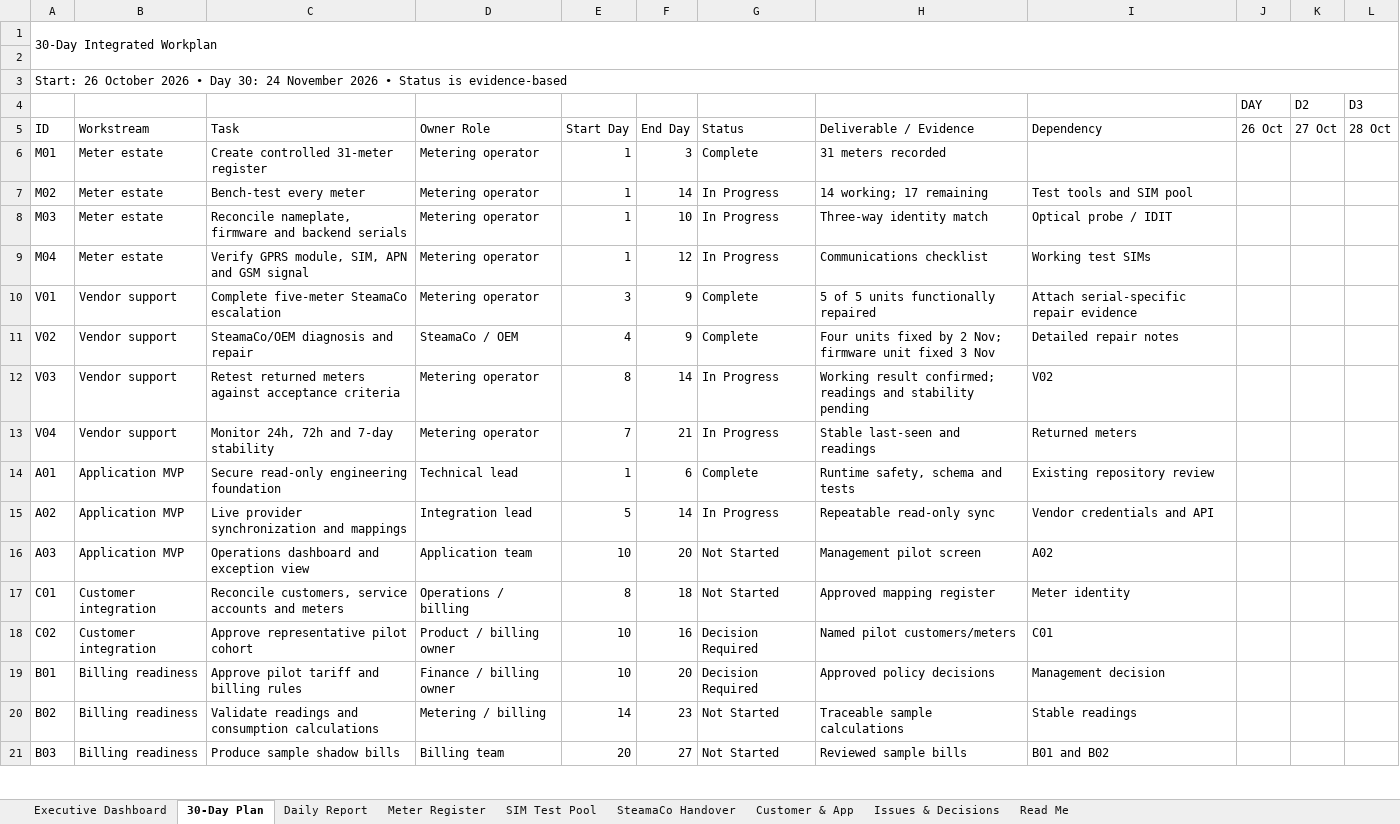
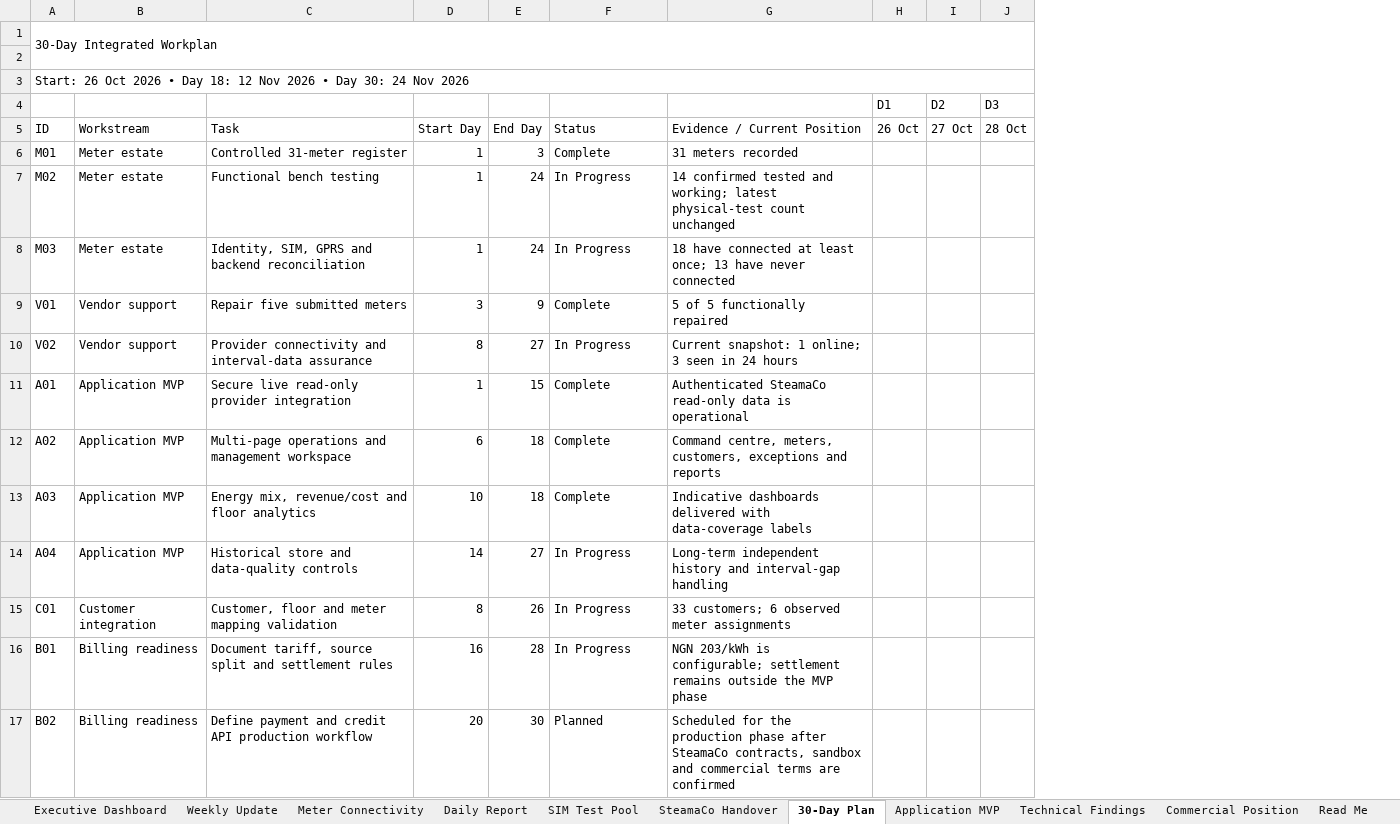
Before and after one commit to donzeg/MicroAccess-Smart-Metering, an Excel workbook: deliverables/management/MicroAccess_Smart_Metering_30_Day_Management_Tracker.xlsx, sheet 30-Day Plan, drawn as a sheet; only a part is shown; values as stored, in another font and other column widths than the file's, no cell formats; removed rows and columns are numbered as before the commit, all else as after; rows hold the shown columns only; the diff covers the shown part only; the diff names each change by its address in the sheet, - before the commit and + after, or states it on an @@ line.

Commit message:
feat: deliver executive operations and branded reporting

```diff
--- a/deliverables/management/MicroAccess_Smart_Metering_30_Day_Management_Tracker.xlsx (sheet 30-Day Plan)
+++ b/deliverables/management/MicroAccess_Smart_Metering_30_Day_Management_Tracker.xlsx (sheet 30-Day Plan)
-sheet tab: Issues & Decisions
+sheet tab: Application MVP
-sheet tab: Meter Register
-sheet tab: Customer & App
+sheet tab: Weekly Update
+sheet tab: Meter Connectivity
+sheet tab: Technical Findings
+sheet tab: Commercial Position
@@ sheet tab order changed: Executive Dashboard | Weekly Update | Meter Connectivity | Daily Report | SIM Test Pool | SteamaCo Handover | 30-Day Plan | Application MVP | Technical Findings | Commercial Position | Read Me @@
-column C, rows 5-8: Task | Create controlled 31-meter register | Bench-test every meter | Reconcile nameplate, firmware and backend serials; rows 10-11: Complete five-meter SteamaCo escalation | SteamaCo/OEM diagnosis and repair; rows 14-17: Secure read-only engineering foundation | Live provider synchronization and mappings | Operations dashboard and exception view | Reconcile customers, service accounts and meters; rows 19-20: Approve pilot tariff and billing rules | Validate readings and consumption calculations
-column D, rows 5-8: Owner Role | Metering operator | Metering operator | Metering operator; rows 10-11: Metering operator | SteamaCo / OEM; rows 14-17: Technical lead | Integration lead | Application team | Operations / billing; rows 19-20: Finance / billing owner | Metering / billing
+column C, rows 5-13: Task | Controlled 31-meter register | Functional bench testing | Identity, SIM, GPRS and backend reconciliation | Repair five submitted meters | Provider connectivity and interval-data assurance | Secure live read-only provider integration | Multi-page operations and management workspace | Energy mix, revenue/cost and floor analytics; rows 15-17: Customer, floor and meter mapping validation | Document tariff, source split and settlement rules | Define payment and credit API production workflow
-column H, rows 5-8: Deliverable / Evidence | 31 meters recorded | 14 working; 17 remaining | Three-way identity match; rows 10-11: 5 of 5 units functionally repaired | Four units fixed by 2 Nov; firmware unit fixed 3 Nov; rows 14-17: Runtime safety, schema and tests | Repeatable read-only sync | Management pilot screen | Approved mapping register; rows 19-20: Approved policy decisions | Traceable sample calculations
-column I, rows 5-8: Dependency |  | Test tools and SIM pool | Optical probe / IDIT; rows 10-11: Attach serial-specific repair evidence | Detailed repair notes; rows 14-17: Existing repository review | Vendor credentials and API | A02 | Meter identity; rows 19-20: Management decision | Stable readings
+column G, rows 5-13: Evidence / Current Position | 31 meters recorded | 14 confirmed tested and working; latest physical-test count unchanged | 18 have connected at least once; 13 have never connected | 5 of 5 functionally repaired | Current snapshot: 1 online; 3 seen in 24 hours | Authenticated SteamaCo read-only data is operational | Command centre, meters, customers, exceptions and reports | Indicative dashboards delivered with data-coverage labels; rows 15-17: 33 customers; 6 observed meter assignments | NGN 203/kWh is configurable; settlement remains outside the MVP phase | Scheduled for the production phase after SteamaCo contracts, sandbox and commercial terms are confirmed
-A3: Start: 26 October 2026 • Day 30: 24 November 2026 • Status is evidence-based
+A3: Start: 26 Oct 2026 • Day 18: 12 Nov 2026 • Day 30: 24 Nov 2026
-H4: DAY
+H4: D1
-E7: 14
+E7: 24
-E8: 10
+E8: 24
-row 9: M04 | Meter estate | Verify GPRS module, SIM, APN and GSM signal | Metering operator | 1 | 12 | In Progress | Communications checklist | Working test SIMs
-D10: 4
+D10: 8
-E10: 9
+E10: 27
-F10: Complete
+F10: In Progress
-row 12: V03 | Vendor support | Retest returned meters against acceptance criteria | Metering operator | 8 | 14 | In Progress | Working result confirmed; readings and stability pending | V02
-row 13: V04 | Vendor support | Monitor 24h, 72h and 7-day stability | Metering operator | 7 | 21 | In Progress | Stable last-seen and readings | Returned meters
-E11: 6
+E11: 15
-D12: 5
+D12: 6
-E12: 14
+E12: 18
-F12: In Progress
+F12: Complete
-E13: 20
+E13: 18
-F13: Not Started
+F13: Complete
+row 14: A04 | Application MVP | Historical store and data-quality controls | 14 | 27 | In Progress | Long-term independent history and interval-gap handling
-E15: 18
+E15: 26
-F15: Not Started
+F15: In Progress
-row 18: C02 | Customer integration | Approve representative pilot cohort | Product / billing owner | 10 | 16 | Decision Required | Named pilot customers/meters | C01
-D16: 10
+D16: 16
-E16: 20
+E16: 28
-F16: Decision Required
+F16: In Progress
-D17: 14
+D17: 20
-E17: 23
+E17: 30
-F17: Not Started
+F17: Planned
-row 21: B03 | Billing readiness | Produce sample shadow bills | Billing team | 20 | 27 | Not Started | Reviewed sample bills | B01 and B02
```
Also changed, not shown: 1 removed row and 3 edited cells elsewhere in this sheet, sheet Daily Report, sheet Application MVP, sheet Executive Dashboard, sheet SteamaCo Handover, sheet SIM Test Pool, sheet Read Me, cell formats, 42 other files.
